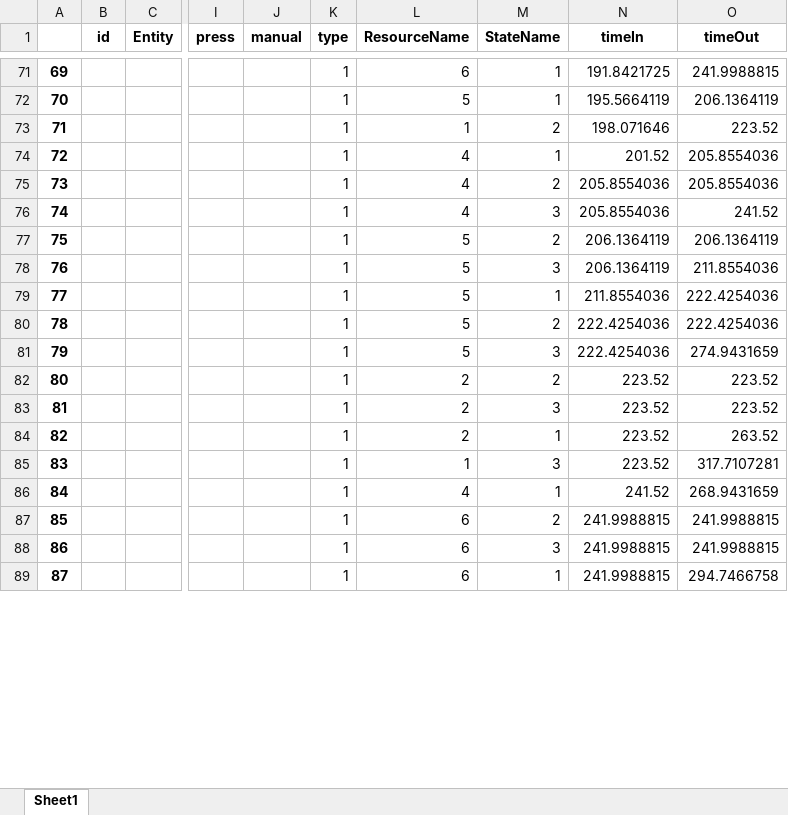
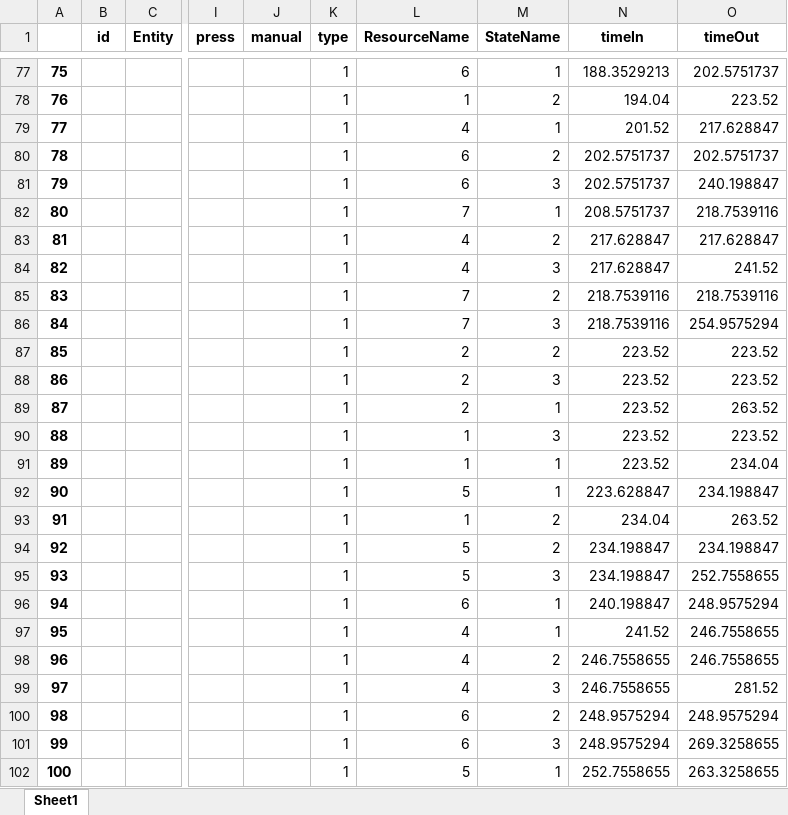
Before and after one commit to virgyst/hsim, an Excel workbook: conversionenumpy.xlsx, sheet Sheet1, drawn as a sheet; only a part is shown, gaps mark what is left out; values as stored, in another font and other column widths than the file's, no borders; removed rows and columns are numbered as before the commit, all else as after; rows hold the shown columns only; the diff covers the shown part only; the diff names each change by its address in the sheet, - before the commit and + after, or states it on an @@ line.

```diff
--- a/conversionenumpy.xlsx (sheet Sheet1)
+++ b/conversionenumpy.xlsx (sheet Sheet1)
@@ column A renumbered from row 34 down @@
-N77 (timeIn): 191.8421725
+N77 (timeIn): 188.3529213
-O77 (timeOut): 241.9988815
+O77 (timeOut): 202.5751737
-row 72: 70 |  |  |  |  | 1 | 5 | 1 | 195.5664119 | 206.1364119
-N78 (timeIn): 198.071646
+N78 (timeIn): 194.04
-O79 (timeOut): 205.8554036
+O79 (timeOut): 217.628847
+row 80: 78 |  |  |  |  | 1 | 6 | 2 | 202.5751737 | 202.5751737
+row 81: 79 |  |  |  |  | 1 | 6 | 3 | 202.5751737 | 240.198847
+row 82: 80 |  |  |  |  | 1 | 7 | 1 | 208.5751737 | 218.7539116
-N83:N84 (timeIn): 205.8554036
+N83:N84 (timeIn): 217.628847
-O83 (timeOut): 205.8554036
+O83 (timeOut): 217.628847
-row 77: 75 |  |  |  |  | 1 | 5 | 2 | 206.1364119 | 206.1364119
-row 78: 76 |  |  |  |  | 1 | 5 | 3 | 206.1364119 | 211.8554036
-row 79: 77 |  |  |  |  | 1 | 5 | 1 | 211.8554036 | 222.4254036
-row 80: 78 |  |  |  |  | 1 | 5 | 2 | 222.4254036 | 222.4254036
-row 81: 79 |  |  |  |  | 1 | 5 | 3 | 222.4254036 | 274.9431659
+row 85: 83 |  |  |  |  | 1 | 7 | 2 | 218.7539116 | 218.7539116
+row 86: 84 |  |  |  |  | 1 | 7 | 3 | 218.7539116 | 254.9575294
-O90 (timeOut): 317.7107281
+O90 (timeOut): 223.52
+row 91: 89 |  |  |  |  | 1 | 1 | 1 | 223.52 | 234.04
+row 92: 90 |  |  |  |  | 1 | 5 | 1 | 223.628847 | 234.198847
+row 93: 91 |  |  |  |  | 1 | 1 | 2 | 234.04 | 263.52
+row 94: 92 |  |  |  |  | 1 | 5 | 2 | 234.198847 | 234.198847
+row 95: 93 |  |  |  |  | 1 | 5 | 3 | 234.198847 | 252.7558655
+row 96: 94 |  |  |  |  | 1 | 6 | 1 | 240.198847 | 248.9575294
-O97 (timeOut): 268.9431659
+O97 (timeOut): 246.7558655
+row 98: 96 |  |  |  |  | 1 | 4 | 2 | 246.7558655 | 246.7558655
+row 99: 97 |  |  |  |  | 1 | 4 | 3 | 246.7558655 | 281.52
-N100:N101 (timeIn): 241.9988815
+N100:N101 (timeIn): 248.9575294
-O100 (timeOut): 241.9988815
+O100 (timeOut): 248.9575294
-O101 (timeOut): 241.9988815
+O101 (timeOut): 269.3258655
-row 89: 87 |  |  |  |  | 1 | 6 | 1 | 241.9988815 | 294.7466758
+row 102: 100 |  |  |  |  | 1 | 5 | 1 | 252.7558655 | 263.3258655
```
Also changed, not shown: 81 added rows, 33 removed rows and 58 edited cells elsewhere in this sheet, b_df.xlsx, dfi.xlsx, 5 other files.
